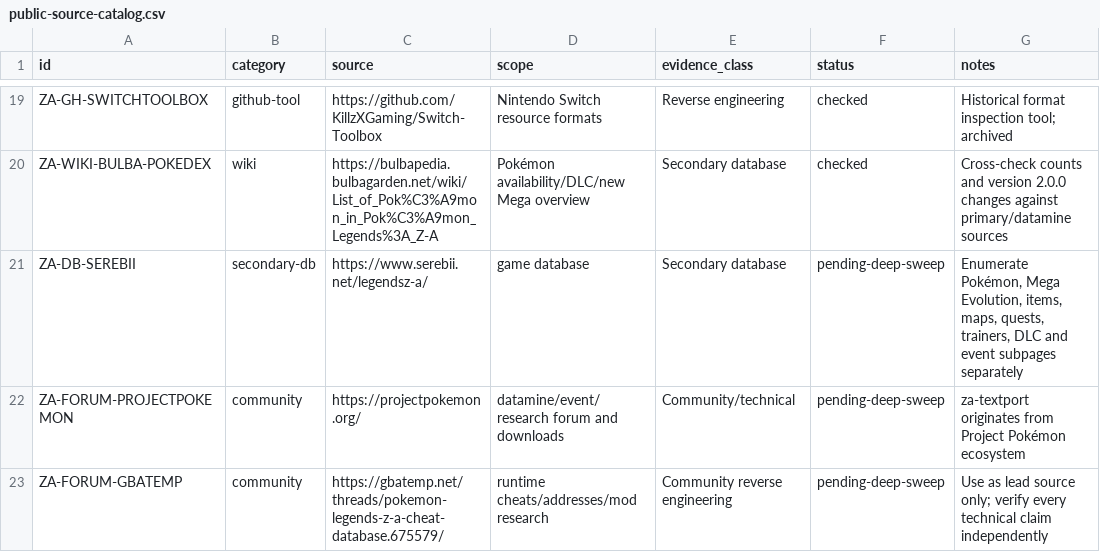
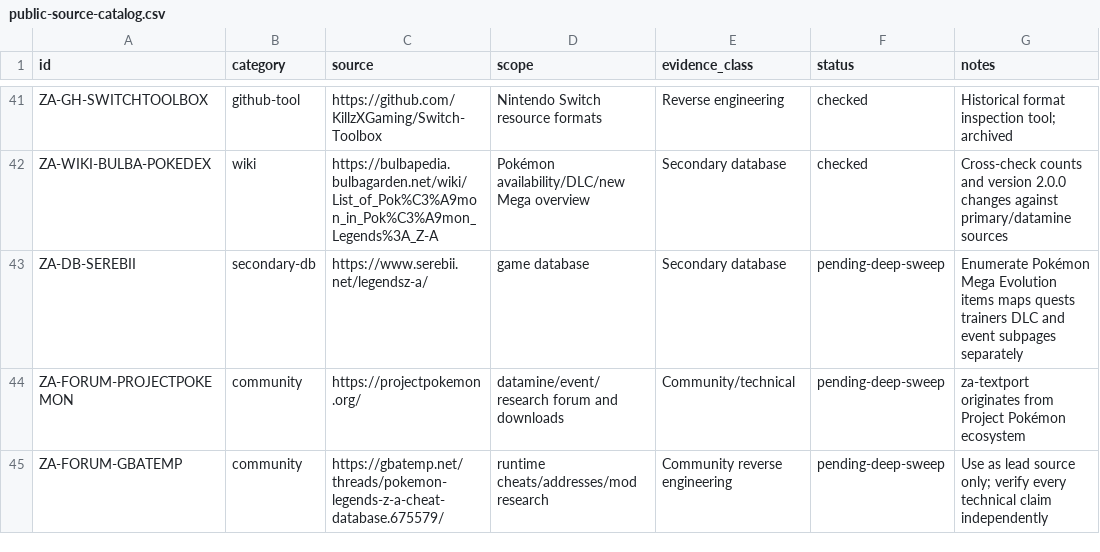
Before and after one commit to SakuraiTsubaki/PokemonLegends-Z-A-Decompilation, a CSV file: manifests/public-source-catalog.csv, drawn as a sheet; only a part is shown, gaps mark what is left out; the diff covers the shown part only.

```diff
--- a/manifests/public-source-catalog.csv
+++ b/manifests/public-source-catalog.csv
@@ -20,3 +42,3 @@ ZA-GH-SWITCHTOOLBOX,github-tool,https://github.com/KillzXGaming/Switch-Toolbox,N
 ZA-WIKI-BULBA-POKEDEX,wiki,https://bulbapedia.bulbagarden.net/wiki/List_of_Pok%C3%A9mon_in_Pok%C3%A9mon_Legends%3A_Z-A,Pokémon availability/DLC/new Mega overview,Secondary database,checked,"Cross-check counts and version 2.0.0 changes against primary/datamine sources"
-ZA-DB-SEREBII,secondary-db,https://www.serebii.net/legendsz-a/,game database,Secondary database,pending-deep-sweep,"Enumerate Pokémon, Mega Evolution, items, maps, quests, trainers, DLC and event subpages separately"
+ZA-DB-SEREBII,secondary-db,https://www.serebii.net/legendsz-a/,game database,Secondary database,pending-deep-sweep,"Enumerate Pokémon Mega Evolution items maps quests trainers DLC and event subpages separately"
 ZA-FORUM-PROJECTPOKEMON,community,https://projectpokemon.org/,datamine/event/research forum and downloads,Community/technical,pending-deep-sweep,"za-textport originates from Project Pokémon ecosystem"
```
Also changed, not shown: 22 added rows and 3 edited cells elsewhere in this file.
